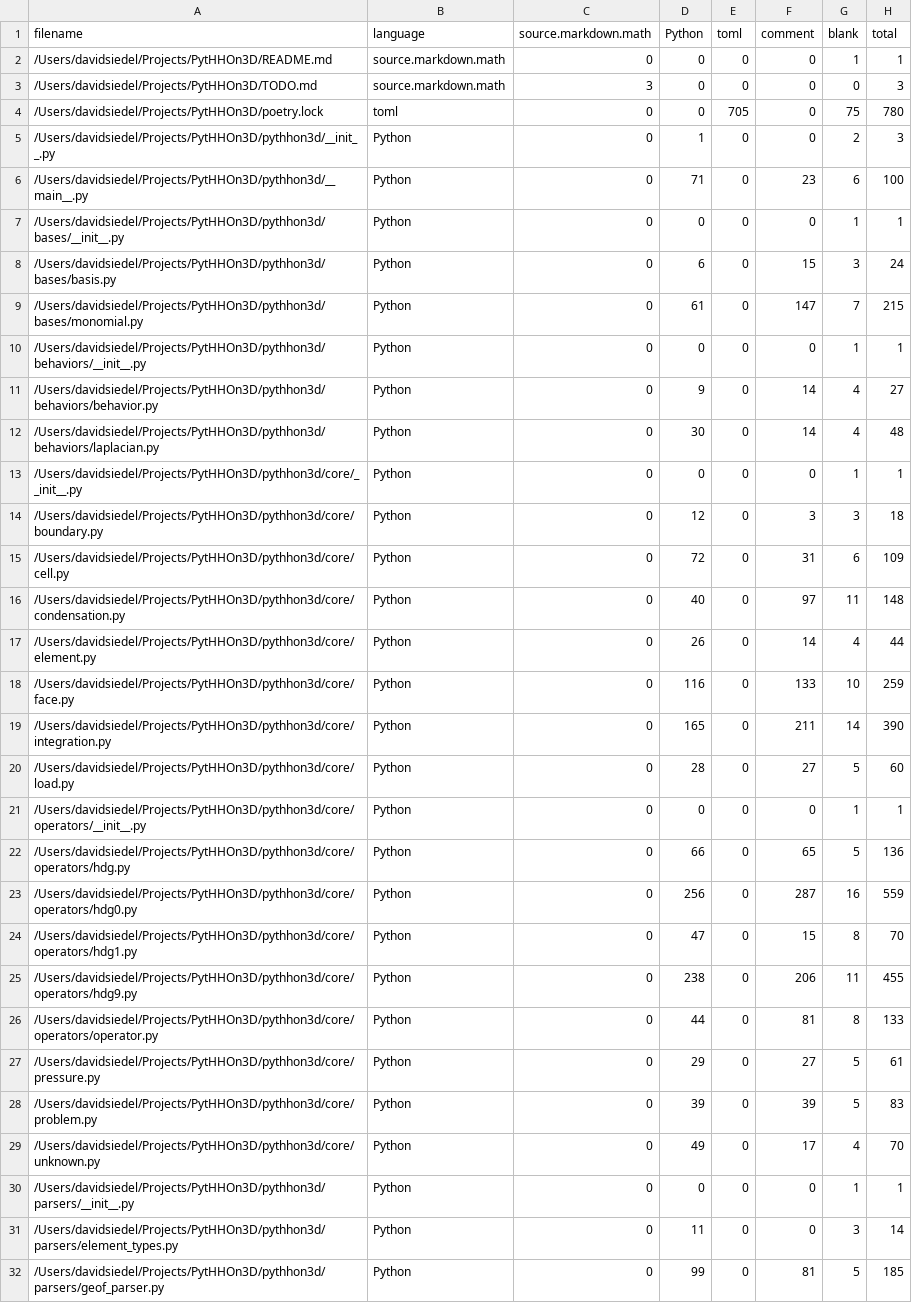
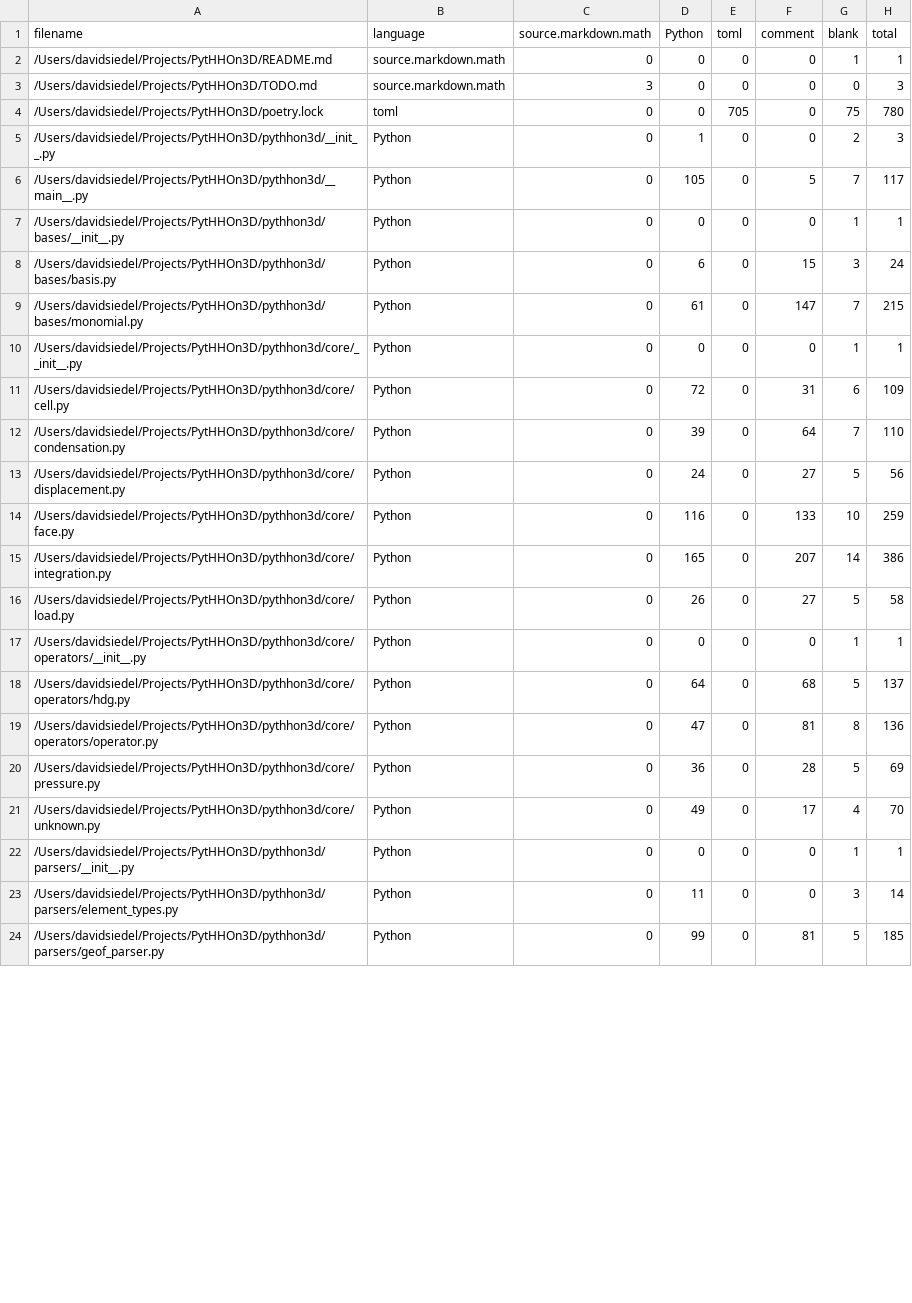
Before and after one commit to davidsiedel/PytHHOn3D, a CSV file: .VSCodeCounter/results.csv, drawn as a sheet; only a part is shown; the diff covers the shown part only.

Commit message:
Cleaning project

```diff
--- a/.VSCodeCounter/results.csv
+++ b/.VSCodeCounter/results.csv
@@ -5,3 +5,3 @@
 "/Users/davidsiedel/Projects/PytHHOn3D/pythhon3d/__init__.py", "Python", 0, 1, 0, 0, 2, 3
-"/Users/davidsiedel/Projects/PytHHOn3D/pythhon3d/__main__.py", "Python", 0, 71, 0, 23, 6, 100
+"/Users/davidsiedel/Projects/PytHHOn3D/pythhon3d/__main__.py", "Python", 0, 105, 0, 5, 7, 117
 "/Users/davidsiedel/Projects/PytHHOn3D/pythhon3d/bases/__init__.py", "Python", 0, 0, 0, 0, 1, 1
@@ -9,21 +9,13 @@
 "/Users/davidsiedel/Projects/PytHHOn3D/pythhon3d/bases/monomial.py", "Python", 0, 61, 0, 147, 7, 215
-"/Users/davidsiedel/Projects/PytHHOn3D/pythhon3d/behaviors/__init__.py", "Python", 0, 0, 0, 0, 1, 1
-"/Users/davidsiedel/Projects/PytHHOn3D/pythhon3d/behaviors/behavior.py", "Python", 0, 9, 0, 14, 4, 27
-"/Users/davidsiedel/Projects/PytHHOn3D/pythhon3d/behaviors/laplacian.py", "Python", 0, 30, 0, 14, 4, 48
 "/Users/davidsiedel/Projects/PytHHOn3D/pythhon3d/core/__init__.py", "Python", 0, 0, 0, 0, 1, 1
-"/Users/davidsiedel/Projects/PytHHOn3D/pythhon3d/core/boundary.py", "Python", 0, 12, 0, 3, 3, 18
 "/Users/davidsiedel/Projects/PytHHOn3D/pythhon3d/core/cell.py", "Python", 0, 72, 0, 31, 6, 109
-"/Users/davidsiedel/Projects/PytHHOn3D/pythhon3d/core/condensation.py", "Python", 0, 40, 0, 97, 11, 148
-"/Users/davidsiedel/Projects/PytHHOn3D/pythhon3d/core/element.py", "Python", 0, 26, 0, 14, 4, 44
+"/Users/davidsiedel/Projects/PytHHOn3D/pythhon3d/core/condensation.py", "Python", 0, 39, 0, 64, 7, 110
+"/Users/davidsiedel/Projects/PytHHOn3D/pythhon3d/core/displacement.py", "Python", 0, 24, 0, 27, 5, 56
 "/Users/davidsiedel/Projects/PytHHOn3D/pythhon3d/core/face.py", "Python", 0, 116, 0, 133, 10, 259
-"/Users/davidsiedel/Projects/PytHHOn3D/pythhon3d/core/integration.py", "Python", 0, 165, 0, 211, 14, 390
-"/Users/davidsiedel/Projects/PytHHOn3D/pythhon3d/core/load.py", "Python", 0, 28, 0, 27, 5, 60
+"/Users/davidsiedel/Projects/PytHHOn3D/pythhon3d/core/integration.py", "Python", 0, 165, 0, 207, 14, 386
+"/Users/davidsiedel/Projects/PytHHOn3D/pythhon3d/core/load.py", "Python", 0, 26, 0, 27, 5, 58
 "/Users/davidsiedel/Projects/PytHHOn3D/pythhon3d/core/operators/__init__.py", "Python", 0, 0, 0, 0, 1, 1
-"/Users/davidsiedel/Projects/PytHHOn3D/pythhon3d/core/operators/hdg.py", "Python", 0, 66, 0, 65, 5, 136
-"/Users/davidsiedel/Projects/PytHHOn3D/pythhon3d/core/operators/hdg0.py", "Python", 0, 256, 0, 287, 16, 559
-"/Users/davidsiedel/Projects/PytHHOn3D/pythhon3d/core/operators/hdg1.py", "Python", 0, 47, 0, 15, 8, 70
-"/Users/davidsiedel/Projects/PytHHOn3D/pythhon3d/core/operators/hdg9.py", "Python", 0, 238, 0, 206, 11, 455
-"/Users/davidsiedel/Projects/PytHHOn3D/pythhon3d/core/operators/operator.py", "Python", 0, 44, 0, 81, 8, 133
-"/Users/davidsiedel/Projects/PytHHOn3D/pythhon3d/core/pressure.py", "Python", 0, 29, 0, 27, 5, 61
-"/Users/davidsiedel/Projects/PytHHOn3D/pythhon3d/core/problem.py", "Python", 0, 39, 0, 39, 5, 83
+"/Users/davidsiedel/Projects/PytHHOn3D/pythhon3d/core/operators/hdg.py", "Python", 0, 64, 0, 68, 5, 137
+"/Users/davidsiedel/Projects/PytHHOn3D/pythhon3d/core/operators/operator.py", "Python", 0, 47, 0, 81, 8, 136
+"/Users/davidsiedel/Projects/PytHHOn3D/pythhon3d/core/pressure.py", "Python", 0, 36, 0, 28, 5, 69
 "/Users/davidsiedel/Projects/PytHHOn3D/pythhon3d/core/unknown.py", "Python", 0, 49, 0, 17, 4, 70
```
Also changed, not shown: 8 edited cells elsewhere in this file, 13 other files.
